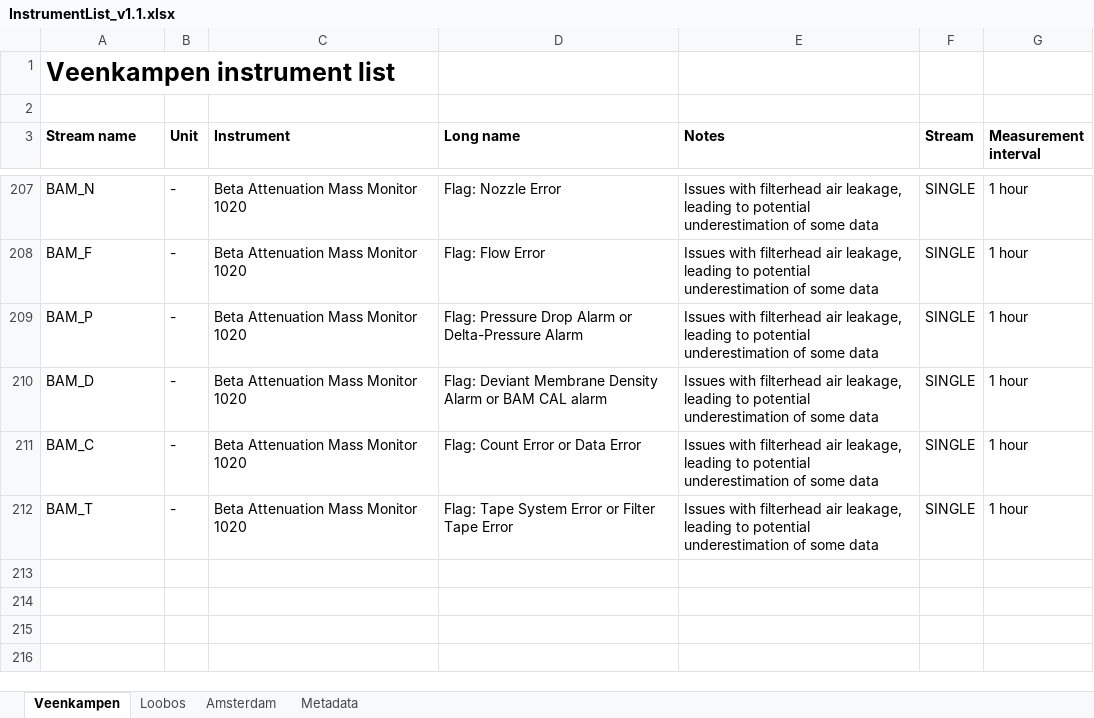
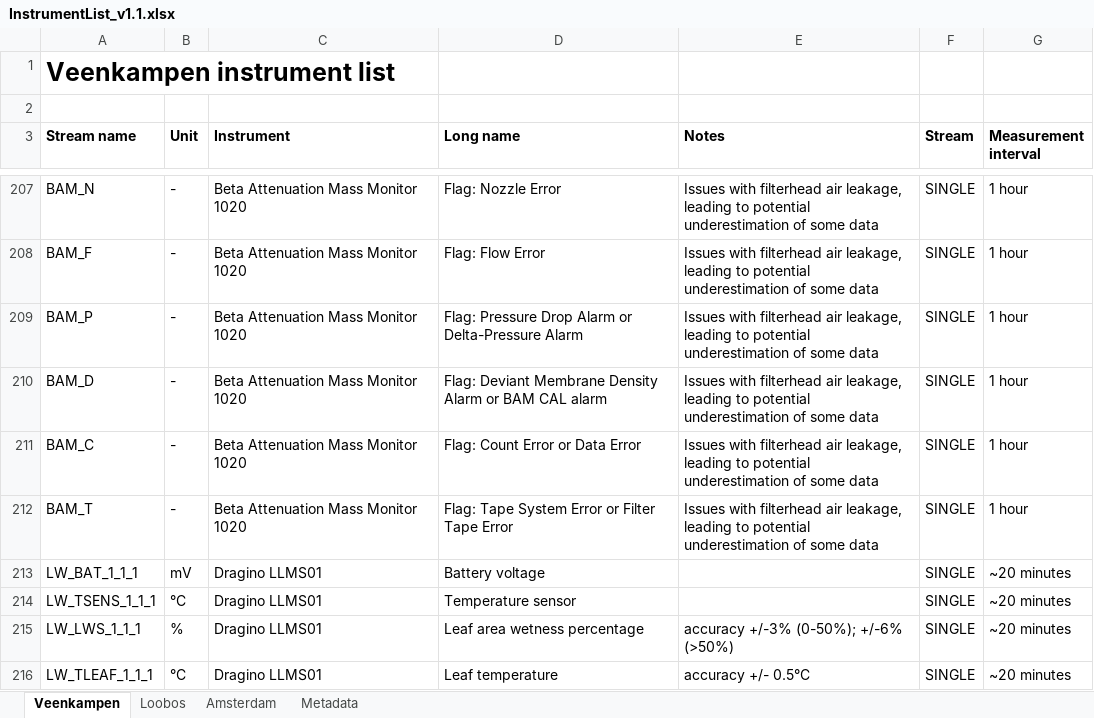
Before and after one commit to MAQ-Observations/post-processing, an Excel workbook: InstrumentList_v1.1.xlsx, sheet Veenkampen, drawn as a sheet; only a part is shown, gaps mark what is left out; values as stored, in another font and other column widths than the file's, no borders; the diff names each change by its address in the sheet, - before the commit and + after, or states it on an @@ line.

Commit message:
Updated instrument list
Updated instument list with VK leaf wetness data from IoT

```diff
--- a/InstrumentList_v1.1.xlsx (sheet Veenkampen)
+++ b/InstrumentList_v1.1.xlsx (sheet Veenkampen)
+row 213: LW_BAT_1_1_1 | mV | Dragino LLMS01 | Battery voltage |  | SINGLE | ~20 minutes
+row 214: LW_TSENS_1_1_1 | °C | Dragino LLMS01 | Temperature sensor |  | SINGLE | ~20 minutes
+row 215: LW_LWS_1_1_1 | % | Dragino LLMS01 | Leaf area wetness percentage | accuracy +/-3% (0-50%); +/-6% (>50%) | SINGLE | ~20 minutes
+row 216: LW_TLEAF_1_1_1 | °C | Dragino LLMS01 | Leaf temperature | accuracy +/- 0.5°C | SINGLE | ~20 minutes
```
